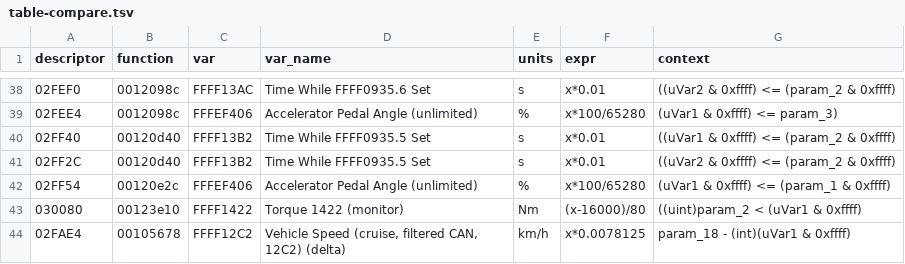
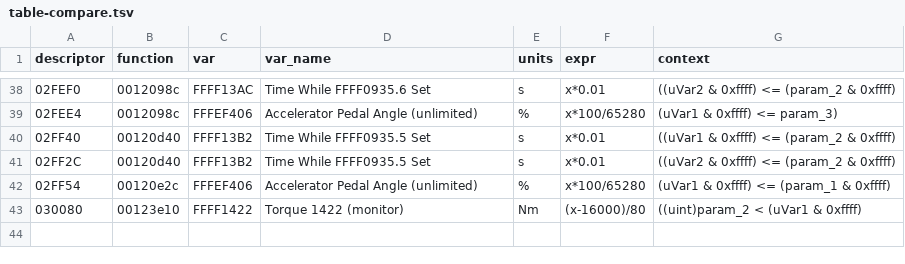
Before and after one commit to chmod77/fa20-def, a TSV file: analysis/lf6a400j-independent/evidence/table-compare.tsv, drawn as a sheet; only a part is shown, gaps mark what is left out; the diff names each change by its address in the sheet, - before the commit and + after, or states it on an @@ line.

Commit message:
Cruise speed offsets (0x105678) and per-state enable flags (0x103C74) (716/1284)

```diff
--- a/analysis/lf6a400j-independent/evidence/table-compare.tsv
+++ b/analysis/lf6a400j-independent/evidence/table-compare.tsv
-row 44: 02FAE4 | 00105678 | FFFF12C2 | Vehicle Speed (cruise, filtered CAN, 12C2) (delta) | km/h | x*0.0078125 | param_18 - (int)(uVar1 & 0xffff)
```
Also changed, not shown: 7 other files.
